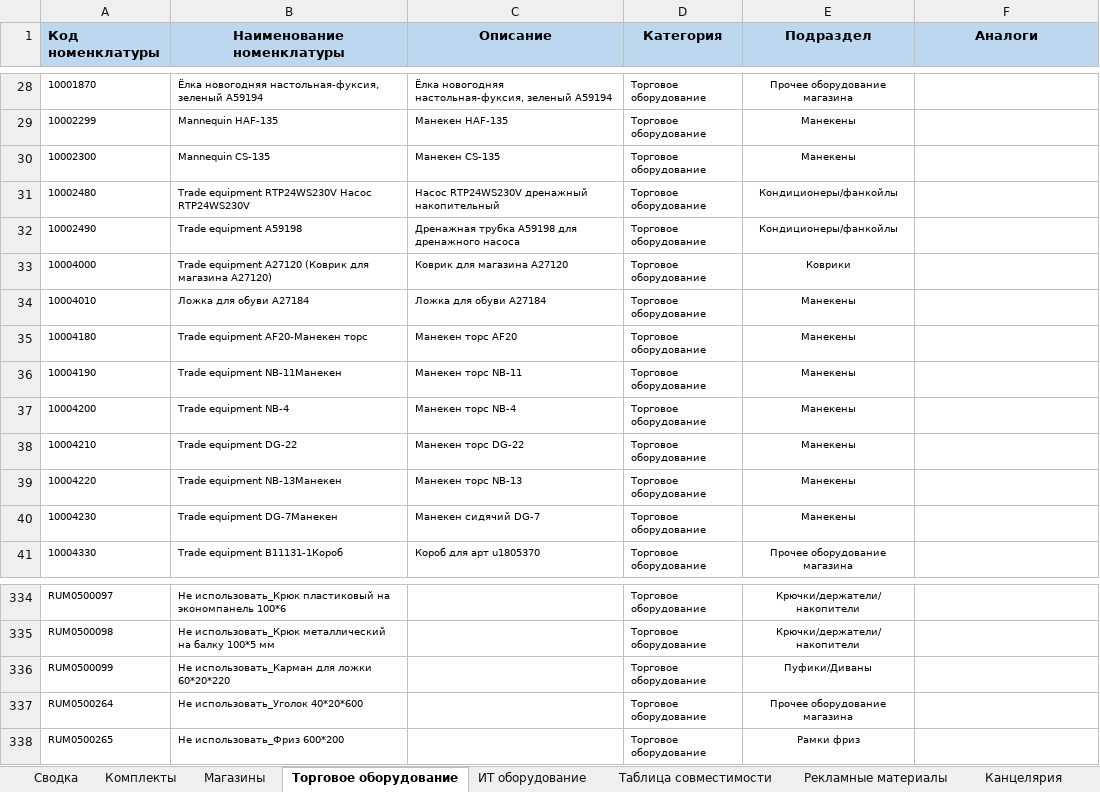
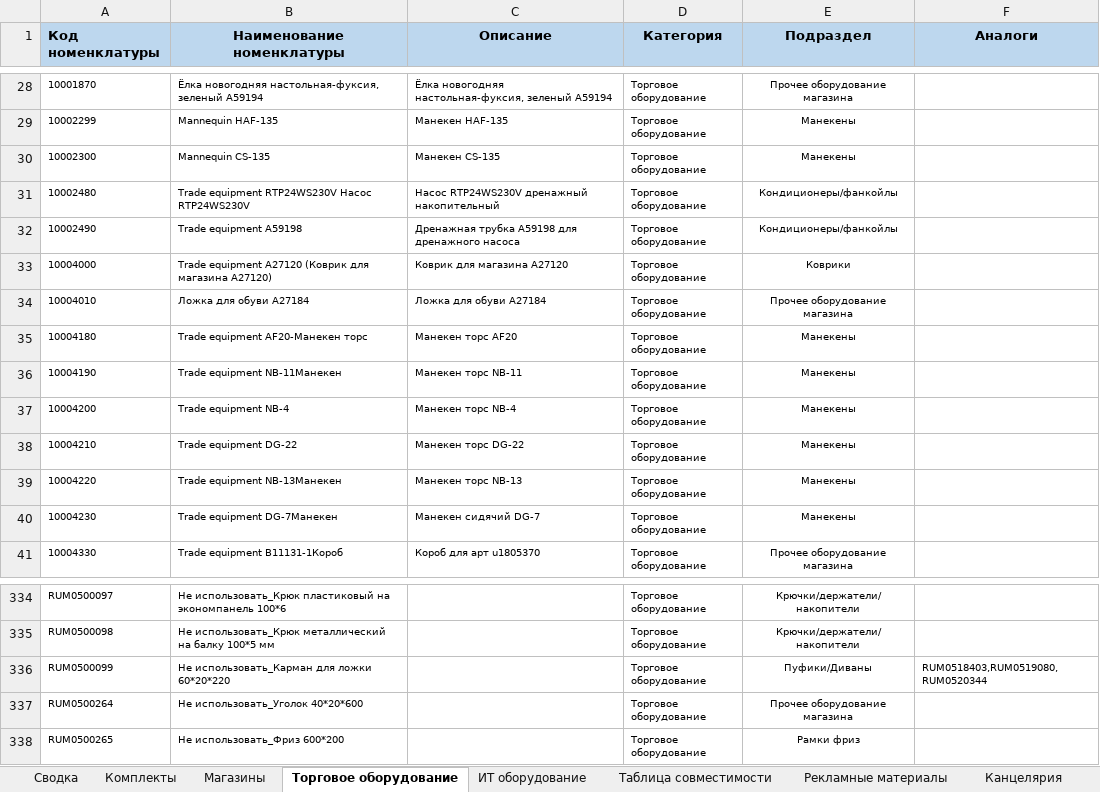
Before and after one commit to skbmaksim82-byte/Portal-zakazov, an Excel workbook: Список_оборудования_ФИНАЛ.xlsx, sheet Торговое оборудование, drawn as a sheet; only a part is shown, gaps mark what is left out; values as stored, in another font and other column widths than the file's, no borders; the diff names each change by its address in the sheet, - before the commit and + after, or states it on an @@ line.

Commit message:
Add files via upload

```diff
--- a/Список_оборудования_ФИНАЛ.xlsx (sheet Торговое оборудование)
+++ b/Список_оборудования_ФИНАЛ.xlsx (sheet Торговое оборудование)
-E34 (Подраздел): Манекены
+E34 (Подраздел): Прочее оборудование магазина
-F336 (Аналоги): (empty)
+F336 (Аналоги): RUM0518403,RUM0519080,RUM0520344
```
Also changed, not shown: sheet Таблица совместимости.
